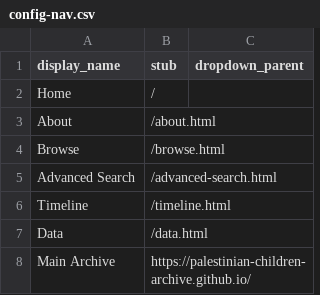
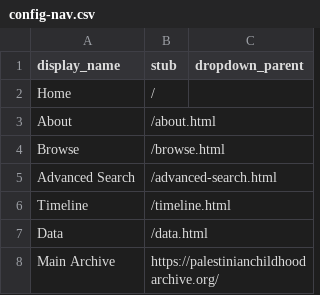
Before and after one commit to Palestinian-Children-Archive/pcca, a CSV file: _data/config-nav.csv, drawn as a sheet.

```diff
--- a/_data/config-nav.csv
+++ b/_data/config-nav.csv
@@ -7,2 +7,2 @@ Timeline,/timeline.html
 Data,/data.html
-Main Archive,https://palestinian-children-archive.github.io/
+Main Archive,https://palestinianchildhoodarchive.org/
```
Also changed, not shown: 4 other files.
